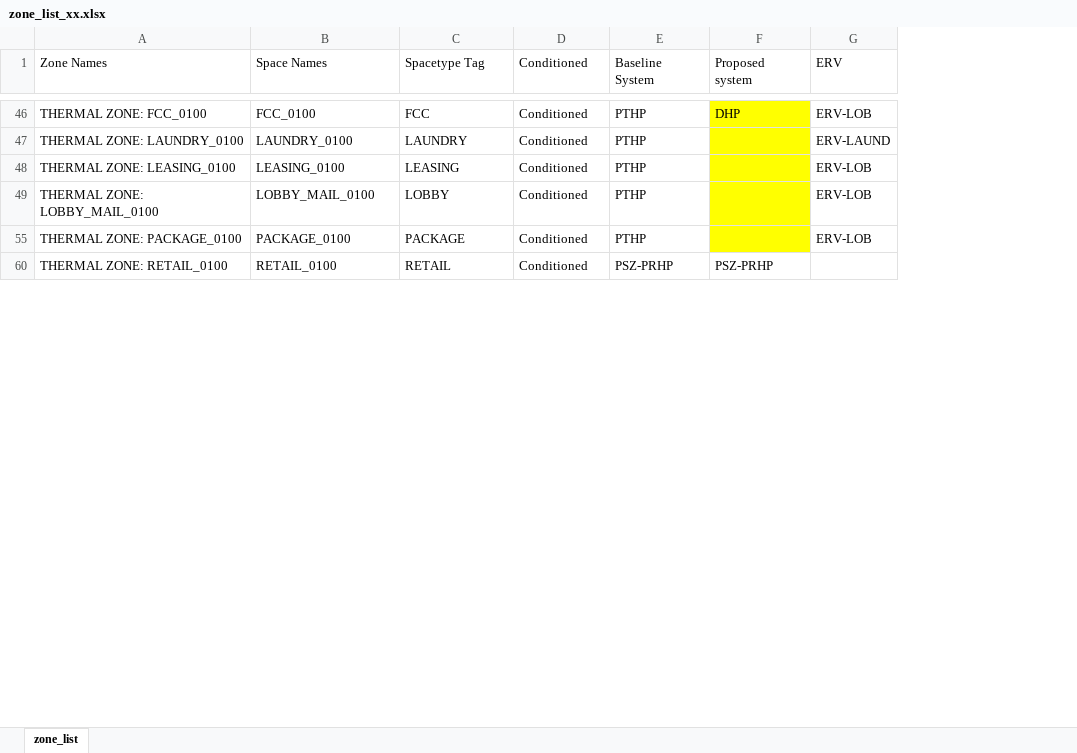
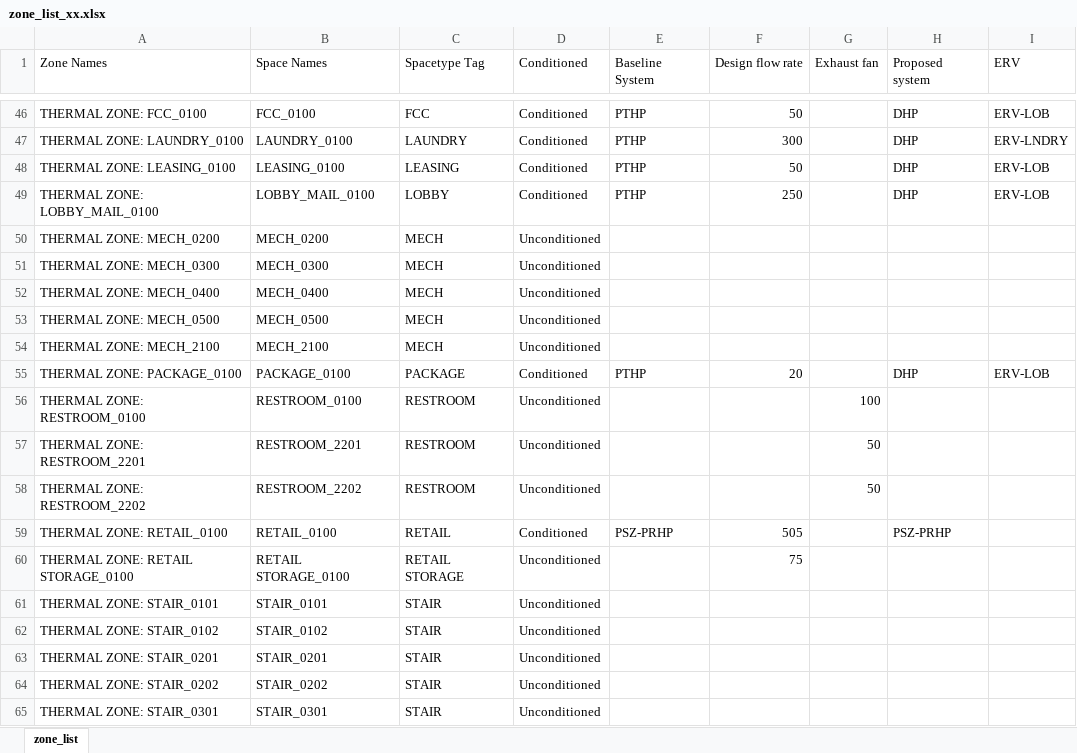
Before and after one commit to imeru/1300_NE, an Excel workbook: zone_list_xx.xlsx, sheet zone_list, drawn as a sheet; only a part is shown, gaps mark what is left out; values as stored, in another font and other column widths than the file's, no borders; removed rows and columns are numbered as before the commit, all else as after; the diff covers the shown part only; the diff names each change by its address in the sheet, - before the commit and + after, or states it on an @@ line.

Commit message:
Baseline update
TODO:
-change EER
-add ERV to Laundry

```diff
--- a/zone_list_xx.xlsx (sheet zone_list)
+++ b/zone_list_xx.xlsx (sheet zone_list)
-column F (Proposed system), rows 46-60: DHP |  |  |  |  | PSZ-PRHP
+column F (Design flow rate), rows 46-49: 50 | 300 | 50 | 250; row 55: 20; row 59: 505
+column G (Exhaust fan), empty
+column H (Proposed system), rows 46-49: all DHP; row 55: DHP; row 59: PSZ-PRHP
-I47 (ERV): ERV-LAUND
+I47 (ERV): ERV-LNDRY
@@ row 50 unhidden: THERMAL ZONE: MECH_0200 | MECH_0200 | MECH | Unconditioned @@
@@ row 51 unhidden: THERMAL ZONE: MECH_0300 | MECH_0300 | MECH | Unconditioned @@
@@ row 52 unhidden: THERMAL ZONE: MECH_0400 | MECH_0400 | MECH | Unconditioned @@
@@ row 53 unhidden: THERMAL ZONE: MECH_0500 | MECH_0500 | MECH | Unconditioned @@
@@ row 54 unhidden: THERMAL ZONE: MECH_2100 | MECH_2100 | MECH | Unconditioned @@
+row 56: THERMAL ZONE: RESTROOM_0100 | RESTROOM_0100 | RESTROOM | Unconditioned |  |  | 100
+row 57: THERMAL ZONE: RESTROOM_2201 | RESTROOM_2201 | RESTROOM | Unconditioned |  |  | 50
+row 58: THERMAL ZONE: RESTROOM_2202 | RESTROOM_2202 | RESTROOM | Unconditioned |  |  | 50
+row 60: THERMAL ZONE: RETAIL STORAGE_0100 | RETAIL STORAGE_0100 | RETAIL STORAGE | Unconditioned |  | 75
@@ row 61 unhidden: THERMAL ZONE: STAIR_0101 | STAIR_0101 | STAIR | Unconditioned @@
@@ row 62 unhidden: THERMAL ZONE: STAIR_0102 | STAIR_0102 | STAIR | Unconditioned @@
@@ row 63 unhidden: THERMAL ZONE: STAIR_0201 | STAIR_0201 | STAIR | Unconditioned @@
@@ row 64 unhidden: THERMAL ZONE: STAIR_0202 | STAIR_0202 | STAIR | Unconditioned @@
@@ row 65 unhidden: THERMAL ZONE: STAIR_0301 | STAIR_0301 | STAIR | Unconditioned @@
```
Also changed, not shown: 2 added rows, 51 hidden or unhidden rows and 3 edited cells elsewhere in this sheet, hidden cells, 22 other files.
